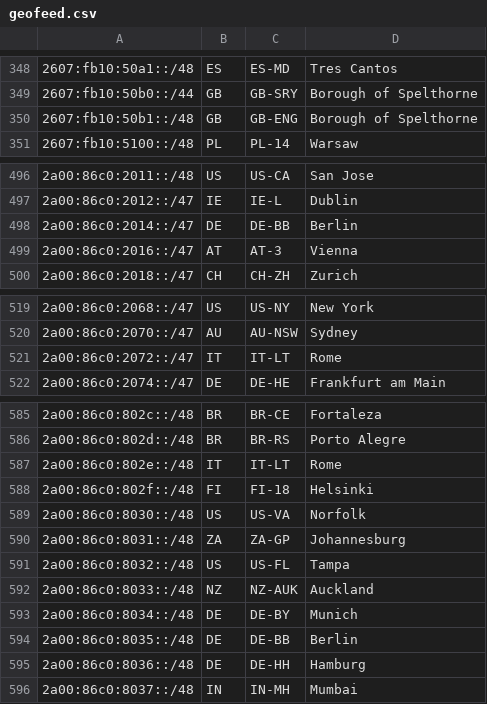
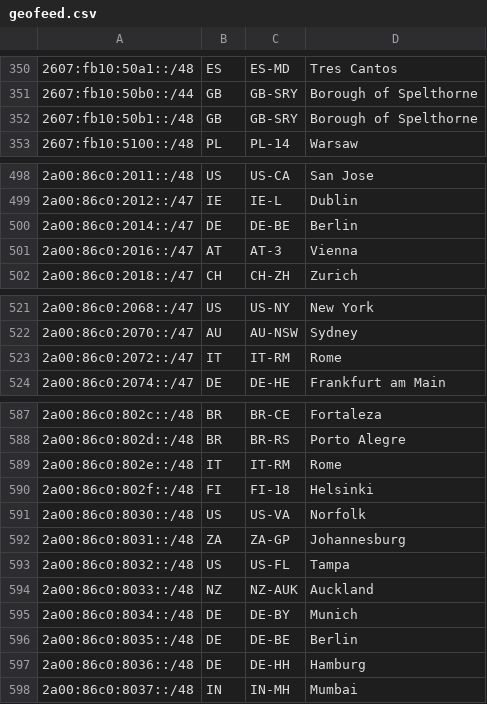
Before and after one commit to Netflix/nflx-geofeed, a CSV file: geofeed.csv, drawn as a sheet; only a part is shown, gaps mark what is left out; the diff covers the shown part only.

```diff
--- a/geofeed.csv
+++ b/geofeed.csv
@@ -349,3 +351,3 @@
 2607:fb10:50b0::/44,GB,GB-SRY,Borough of Spelthorne,
-2607:fb10:50b1::/48,GB,GB-ENG,Borough of Spelthorne,
+2607:fb10:50b1::/48,GB,GB-SRY,Borough of Spelthorne,
 2607:fb10:5100::/48,PL,PL-14,Warsaw,
@@ -497,3 +499,3 @@
 2a00:86c0:2012::/47,IE,IE-L,Dublin,
-2a00:86c0:2014::/47,DE,DE-BB,Berlin,
+2a00:86c0:2014::/47,DE,DE-BE,Berlin,
 2a00:86c0:2016::/47,AT,AT-3,Vienna,
@@ -520,3 +522,3 @@
 2a00:86c0:2070::/47,AU,AU-NSW,Sydney,
-2a00:86c0:2072::/47,IT,IT-LT,Rome,
+2a00:86c0:2072::/47,IT,IT-RM,Rome,
 2a00:86c0:2074::/47,DE,DE-HE,Frankfurt am Main,
@@ -586,3 +588,3 @@
 2a00:86c0:802d::/48,BR,BR-RS,Porto Alegre,
-2a00:86c0:802e::/48,IT,IT-LT,Rome,
+2a00:86c0:802e::/48,IT,IT-RM,Rome,
 2a00:86c0:802f::/48,FI,FI-18,Helsinki,
@@ -593,3 +595,3 @@
 2a00:86c0:8034::/48,DE,DE-BY,Munich,
-2a00:86c0:8035::/48,DE,DE-BB,Berlin,
+2a00:86c0:8035::/48,DE,DE-BE,Berlin,
 2a00:86c0:8036::/48,DE,DE-HH,Hamburg,
```
Also changed, not shown: 4 added rows, 1 moved row and 11 edited cells elsewhere in this file.
